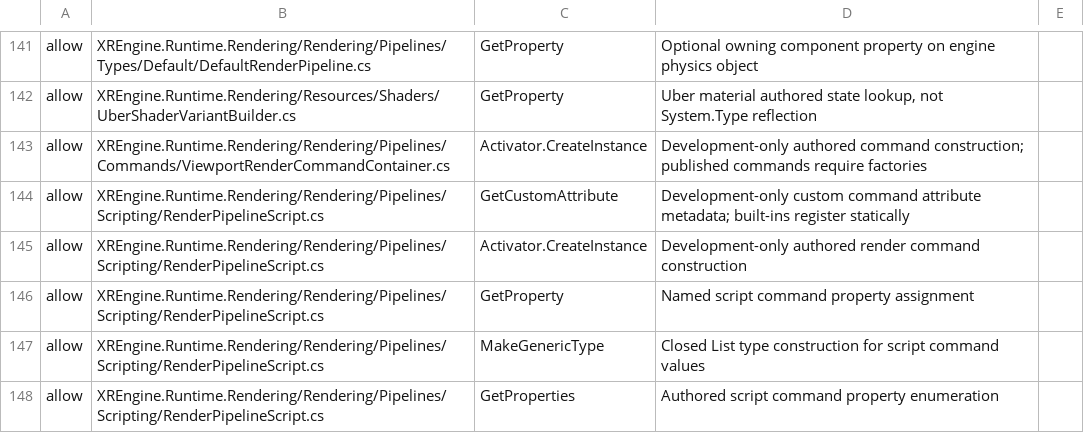
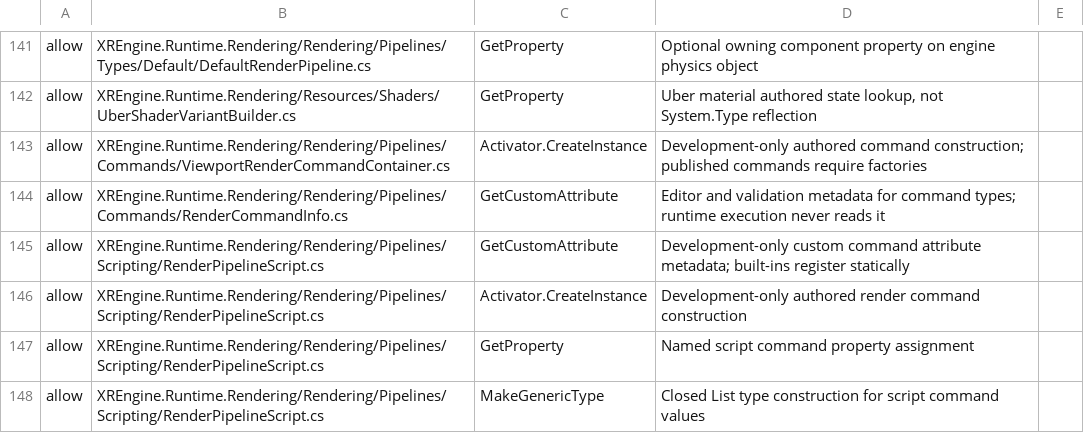
Before and after one commit to BlackJaxDev/XRENGINE, a TSV file: Build/Portable/SourceApiPolicy.tsv, drawn as a sheet; only a part is shown, gaps mark what is left out; the shorter side is filled out with more unchanged rows.

Commit message:
Map render commands to the passes they describe

```diff
--- a/Build/Portable/SourceApiPolicy.tsv
+++ b/Build/Portable/SourceApiPolicy.tsv
@@ -143,2 +143,3 @@ allow	XREngine.Runtime.Rendering/Resources/Shaders/UberShaderVariantBuilder.cs	G
 allow	XREngine.Runtime.Rendering/Rendering/Pipelines/Commands/ViewportRenderCommandContainer.cs	Activator.CreateInstance	Development-only authored command construction; published commands require factories
+allow	XREngine.Runtime.Rendering/Rendering/Pipelines/Commands/RenderCommandInfo.cs	GetCustomAttribute	Editor and validation metadata for command types; runtime execution never reads it
 allow	XREngine.Runtime.Rendering/Rendering/Pipelines/Scripting/RenderPipelineScript.cs	GetCustomAttribute	Development-only custom command attribute metadata; built-ins register statically
```
Also changed, not shown: 21 other files.
